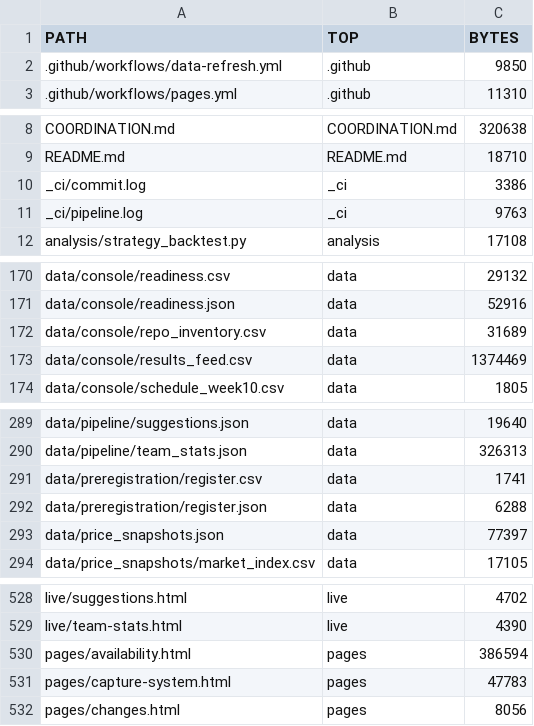
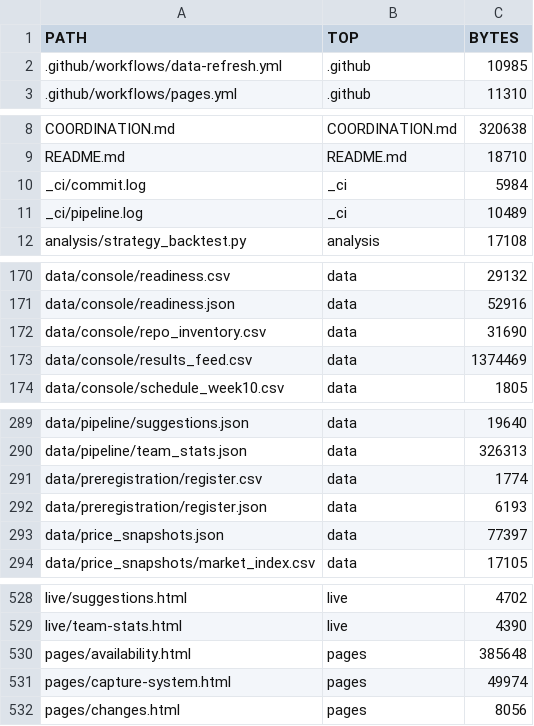
Before and after one commit to karagemop466-tech/X1, a CSV file: data/console/repo_inventory.csv, drawn as a sheet; only a part is shown, gaps mark what is left out; the diff covers the shown part only.

```diff
--- a/data/console/repo_inventory.csv
+++ b/data/console/repo_inventory.csv
@@ -1,3 +1,3 @@
 PATH,TOP,BYTES
-.github/workflows/data-refresh.yml,.github,9850
+.github/workflows/data-refresh.yml,.github,10985
 .github/workflows/pages.yml,.github,11310
@@ -9,4 +9,4 @@ COORDINATION.md,COORDINATION.md,320638
 README.md,README.md,18710
-_ci/commit.log,_ci,3386
-_ci/pipeline.log,_ci,9763
+_ci/commit.log,_ci,5984
+_ci/pipeline.log,_ci,10489
 analysis/strategy_backtest.py,analysis,17108
@@ -171,3 +171,3 @@ data/console/readiness.csv,data,29132
 data/console/readiness.json,data,52916
-data/console/repo_inventory.csv,data,31689
+data/console/repo_inventory.csv,data,31690
 data/console/results_feed.csv,data,1374469
@@ -290,4 +290,4 @@ data/pipeline/suggestions.json,data,19640
 data/pipeline/team_stats.json,data,326313
-data/preregistration/register.csv,data,1741
-data/preregistration/register.json,data,6288
+data/preregistration/register.csv,data,1774
+data/preregistration/register.json,data,6193
 data/price_snapshots.json,data,77397
@@ -529,4 +529,4 @@ live/suggestions.html,live,4702
 live/team-stats.html,live,4390
-pages/availability.html,pages,386594
-pages/capture-system.html,pages,47783
+pages/availability.html,pages,385648
+pages/capture-system.html,pages,49974
 pages/changes.html,pages,8056
```
Also changed, not shown: 2 edited cells elsewhere in this file, data/preregistration/register.csv, 8 other files.
